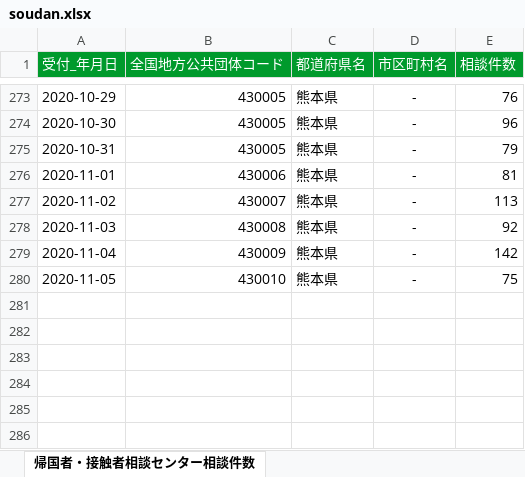
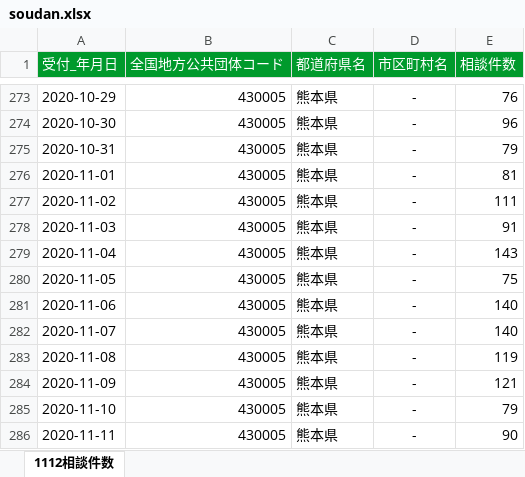
Before and after one commit to imabari/kumamoto-covid19, an Excel workbook: soudan.xlsx, sheet 1112相談件数, drawn as a sheet; only a part is shown, gaps mark what is left out; values as stored, in another font and other column widths than the file's, no borders; the diff names each change by its address in the sheet, - before the commit and + after, or states it on an @@ line.

```diff
--- a/soudan.xlsx (sheet 1112相談件数)
+++ b/soudan.xlsx (sheet 1112相談件数)
-sheet tab: 帰国者・接触者相談センター相談件数
+sheet tab: 1112相談件数
-B276 (全国地方公共団体コード): 430006
+B276 (全国地方公共団体コード): 430005
-B277 (全国地方公共団体コード): 430007
+B277 (全国地方公共団体コード): 430005
-E277 (相談件数): 113
+E277 (相談件数): 111
-B278 (全国地方公共団体コード): 430008
+B278 (全国地方公共団体コード): 430005
-E278 (相談件数): 92
+E278 (相談件数): 91
-B279 (全国地方公共団体コード): 430009
+B279 (全国地方公共団体コード): 430005
-E279 (相談件数): 142
+E279 (相談件数): 143
-B280 (全国地方公共団体コード): 430010
+B280 (全国地方公共団体コード): 430005
+row 281: 2020-11-06 | 430005 | 熊本県 | - | 140
+row 282: 2020-11-07 | 430005 | 熊本県 | - | 140
+row 283: 2020-11-08 | 430005 | 熊本県 | - | 119
+row 284: 2020-11-09 | 430005 | 熊本県 | - | 121
+row 285: 2020-11-10 | 430005 | 熊本県 | - | 79
+row 286: 2020-11-11 | 430005 | 熊本県 | - | 90
```
Also changed, not shown: kanja.xlsx, kensa.xlsx, 1 other file.
